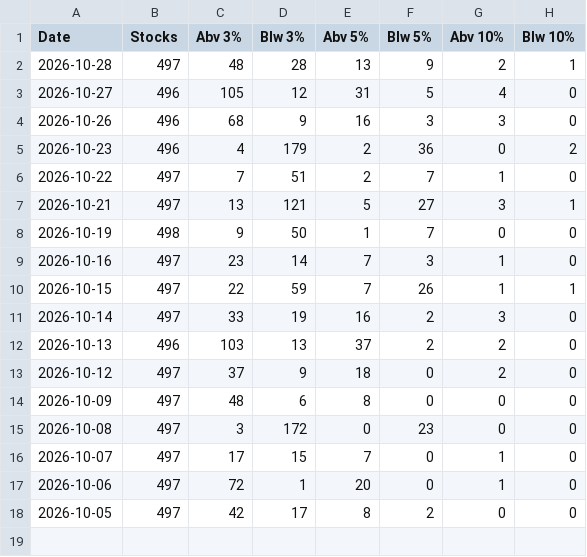
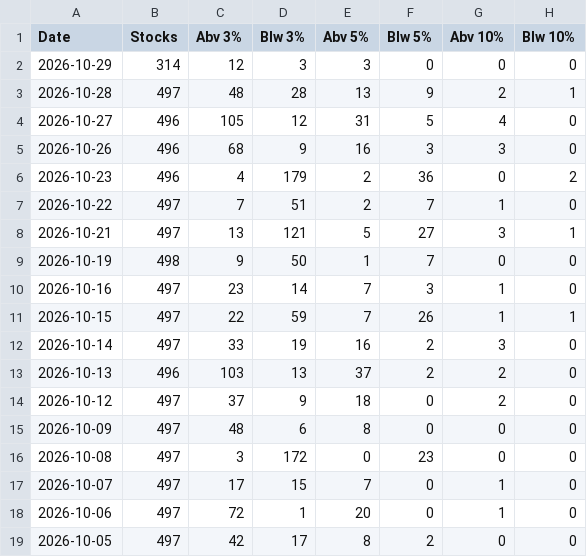
Before and after one commit to Igothatcatinme/Market-Breadth, a CSV file: history.csv, drawn as a sheet.

Commit message:
update

```diff
--- a/history.csv
+++ b/history.csv
@@ -1,2 +1,3 @@
 Date,Stocks,Abv 3%,Blw 3%,Abv 5%,Blw 5%,Abv 10%,Blw 10%
+2026-10-29,314,12,3,3,0,0,0
 2026-10-28,497,48,28,13,9,2,1
```
